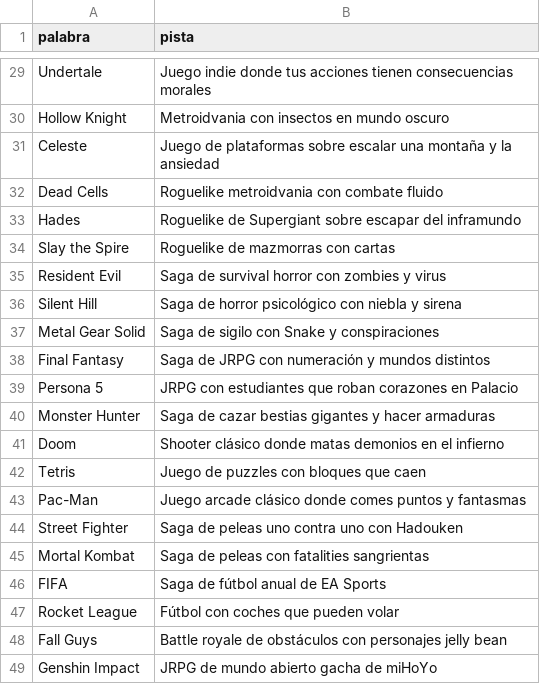
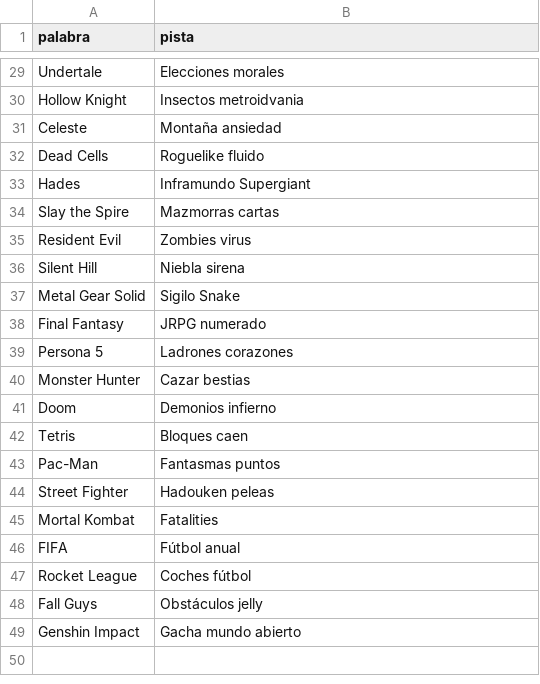
Before and after one commit to MarceloDetlefsen/Impostor, a CSV file: backend/data/videojuegos.csv, drawn as a sheet; only a part is shown, gaps mark what is left out; the diff covers the shown part only; the diff names each change by its address in the sheet, - before the commit and + after, or states it on an @@ line.

```diff
--- a/backend/data/videojuegos.csv
+++ b/backend/data/videojuegos.csv
-B29 (pista): Juego indie donde tus acciones tienen consecuencias morales
+B29 (pista): Elecciones morales
-B30 (pista): Metroidvania con insectos en mundo oscuro
+B30 (pista): Insectos metroidvania
-B31 (pista): Juego de plataformas sobre escalar una montaña y la ansiedad
+B31 (pista): Montaña ansiedad
-B32 (pista): Roguelike metroidvania con combate fluido
+B32 (pista): Roguelike fluido
-B33 (pista): Roguelike de Supergiant sobre escapar del inframundo
+B33 (pista): Inframundo Supergiant
-B34 (pista): Roguelike de mazmorras con cartas
+B34 (pista): Mazmorras cartas
-B35 (pista): Saga de survival horror con zombies y virus
+B35 (pista): Zombies virus
-B36 (pista): Saga de horror psicológico con niebla y sirena
+B36 (pista): Niebla sirena
-B37 (pista): Saga de sigilo con Snake y conspiraciones
+B37 (pista): Sigilo Snake
-B38 (pista): Saga de JRPG con numeración y mundos distintos
+B38 (pista): JRPG numerado
-B39 (pista): JRPG con estudiantes que roban corazones en Palacio
+B39 (pista): Ladrones corazones
-B40 (pista): Saga de cazar bestias gigantes y hacer armaduras
+B40 (pista): Cazar bestias
-B41 (pista): Shooter clásico donde matas demonios en el infierno
+B41 (pista): Demonios infierno
-B42 (pista): Juego de puzzles con bloques que caen
+B42 (pista): Bloques caen
-B43 (pista): Juego arcade clásico donde comes puntos y fantasmas
+B43 (pista): Fantasmas puntos
-B44 (pista): Saga de peleas uno contra uno con Hadouken
+B44 (pista): Hadouken peleas
-B45 (pista): Saga de peleas con fatalities sangrientas
+B45 (pista): Fatalities
-B46 (pista): Saga de fútbol anual de EA Sports
+B46 (pista): Fútbol anual
-B47 (pista): Fútbol con coches que pueden volar
+B47 (pista): Coches fútbol
-B48 (pista): Battle royale de obstáculos con personajes jelly bean
+B48 (pista): Obstáculos jelly
-B49 (pista): JRPG de mundo abierto gacha de miHoYo
+B49 (pista): Gacha mundo abierto
```
Also changed, not shown: 27 edited cells elsewhere in this file, backend/data/futbolistas.csv, backend/data/musica.csv, 4 other files.
